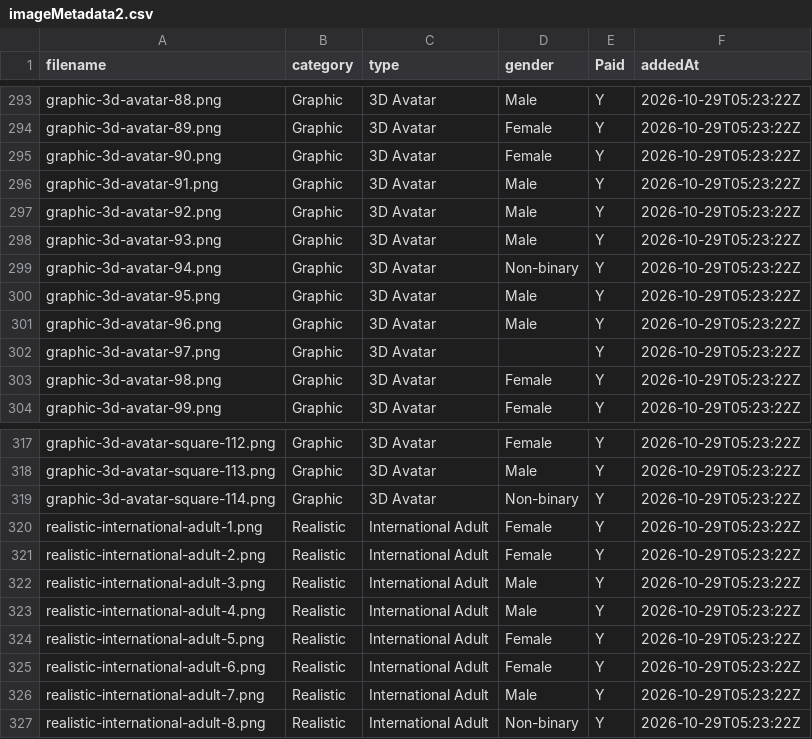
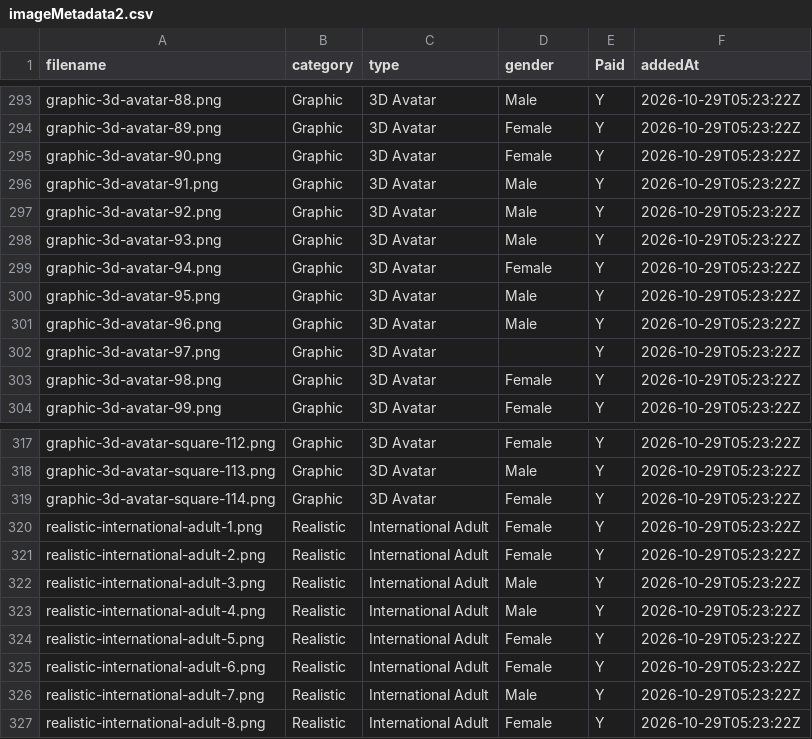
Before and after one commit to designbasekorea/face-dummy-assets, a CSV file: imageMetadata2.csv, drawn as a sheet; only a part is shown, gaps mark what is left out.

Commit message:
fix: correct three avatar gender labels to female

```diff
--- a/imageMetadata2.csv
+++ b/imageMetadata2.csv
@@ -298,3 +298,3 @@ graphic-3d-avatar-92.png,Graphic,3D Avatar,Male,Y,2026-10-29T05:23:22Z
 graphic-3d-avatar-93.png,Graphic,3D Avatar,Male,Y,2026-10-29T05:23:22Z
-graphic-3d-avatar-94.png,Graphic,3D Avatar,Non-binary,Y,2026-10-29T05:23:22Z
+graphic-3d-avatar-94.png,Graphic,3D Avatar,Female,Y,2026-10-29T05:23:22Z
 graphic-3d-avatar-95.png,Graphic,3D Avatar,Male,Y,2026-10-29T05:23:22Z
@@ -318,3 +318,3 @@ graphic-3d-avatar-square-112.png,Graphic,3D Avatar,Female,Y,2026-10-29T05:23:22Z
 graphic-3d-avatar-square-113.png,Graphic,3D Avatar,Male,Y,2026-10-29T05:23:22Z
-graphic-3d-avatar-square-114.png,Graphic,3D Avatar,Non-binary,Y,2026-10-29T05:23:22Z
+graphic-3d-avatar-square-114.png,Graphic,3D Avatar,Female,Y,2026-10-29T05:23:22Z
 realistic-international-adult-1.png,Realistic,International Adult,Female,Y,2026-10-29T05:23:22Z
@@ -326,2 +326,2 @@ realistic-international-adult-6.png,Realistic,International Adult,Female,Y,2026-
 realistic-international-adult-7.png,Realistic,International Adult,Male,Y,2026-10-29T05:23:22Z
-realistic-international-adult-8.png,Realistic,International Adult,Non-binary,Y,2026-10-29T05:23:22Z
+realistic-international-adult-8.png,Realistic,International Adult,Female,Y,2026-10-29T05:23:22Z
```
Also changed, not shown: 1 other file.
